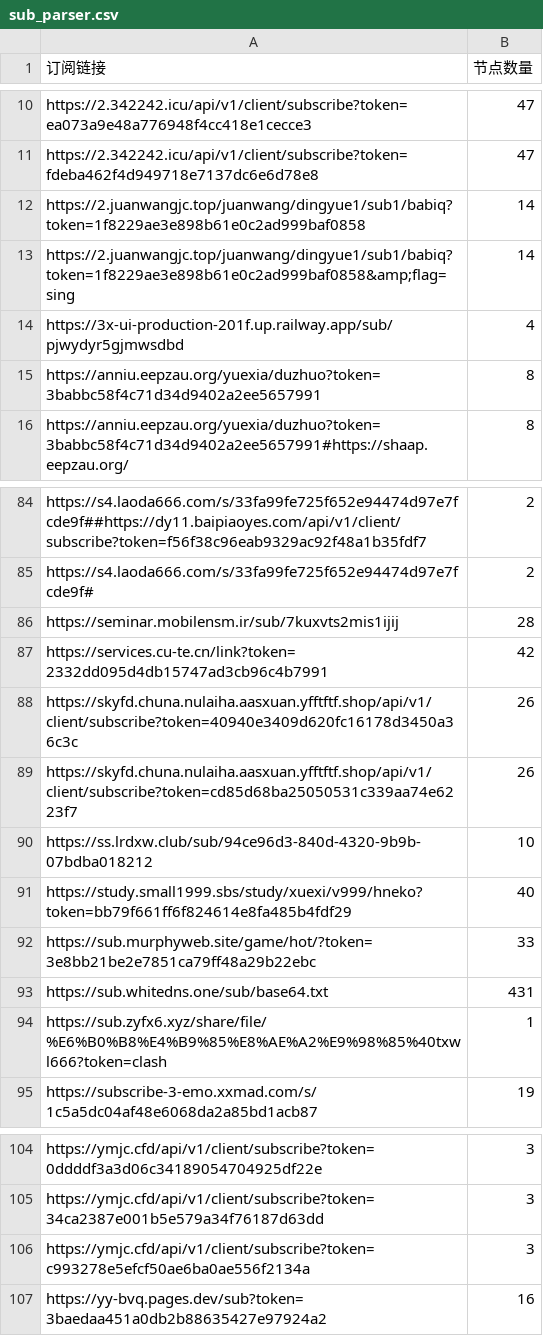
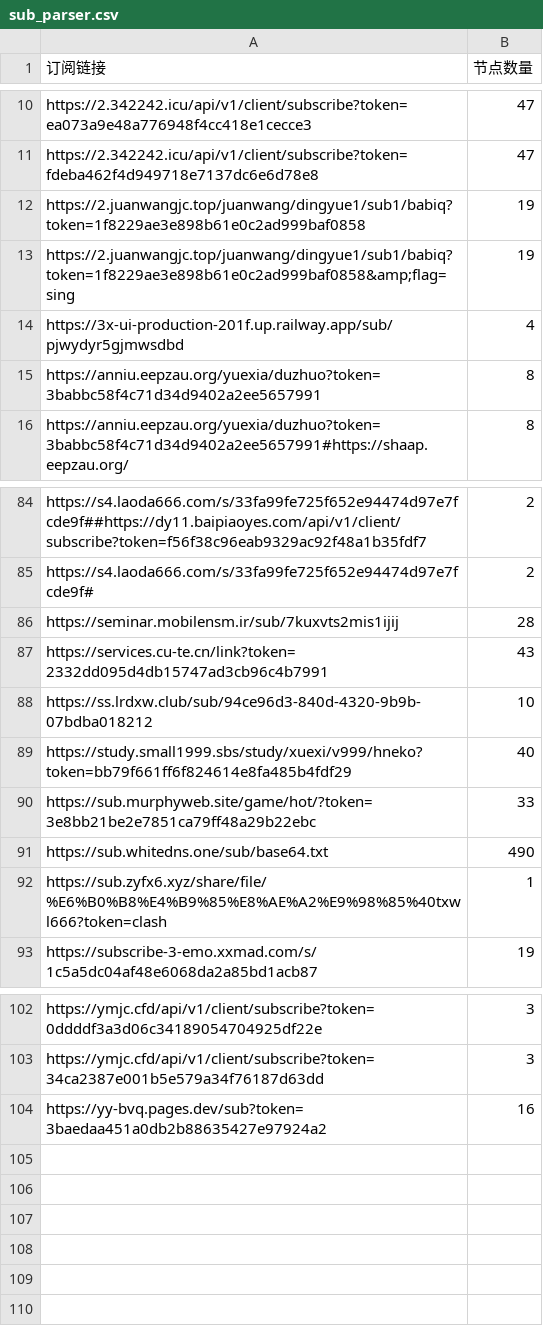
Before and after one commit to pdd520/NodeParser, a CSV file: sub_parser.csv, drawn as a sheet; only a part is shown, gaps mark what is left out.

```diff
--- a/sub_parser.csv
+++ b/sub_parser.csv
@@ -11,4 +11,4 @@ https://2.342242.icu/api/v1/client/subscribe?token=ea073a9e48a776948f4cc418e1cec
 https://2.342242.icu/api/v1/client/subscribe?token=fdeba462f4d949718e7137dc6e6d78e8,47
-https://2.juanwangjc.top/juanwang/dingyue1/sub1/babiq?token=1f8229ae3e898b61e0c2ad999baf0858,14
-https://2.juanwangjc.top/juanwang/dingyue1/sub1/babiq?token=1f8229ae3e898b61e0c2ad999baf0858&amp;flag=sing,14
+https://2.juanwangjc.top/juanwang/dingyue1/sub1/babiq?token=1f8229ae3e898b61e0c2ad999baf0858,19
+https://2.juanwangjc.top/juanwang/dingyue1/sub1/babiq?token=1f8229ae3e898b61e0c2ad999baf0858&amp;flag=sing,19
 https://3x-ui-production-201f.up.railway.app/sub/pjwydyr5gjmwsdbd,4
@@ -86,5 +86,3 @@ https://s4.laoda666.com/s/33fa99fe725f652e94474d97e7fcde9f#,2
 https://seminar.mobilensm.ir/sub/7kuxvts2mis1ijij,28
-https://services.cu-te.cn/link?token=2332dd095d4db15747ad3cb96c4b7991,42
-https://skyfd.chuna.nulaiha.aasxuan.yfftftf.shop/api/v1/client/subscribe?token=40940e3409d620fc16178d3450a36c3c,26
-https://skyfd.chuna.nulaiha.aasxuan.yfftftf.shop/api/v1/client/subscribe?token=cd85d68ba25050531c339aa74e6223f7,26
+https://services.cu-te.cn/link?token=2332dd095d4db15747ad3cb96c4b7991,43
 https://ss.lrdxw.club/sub/94ce96d3-840d-4320-9b9b-07bdba018212,10
@@ -92,3 +90,3 @@ https://study.small1999.sbs/study/xuexi/v999/hneko?token=bb79f661ff6f824614e8fa4
 https://sub.murphyweb.site/game/hot/?token=3e8bb21be2e7851ca79ff48a29b22ebc,33
-https://sub.whitedns.one/sub/base64.txt,431
+https://sub.whitedns.one/sub/base64.txt,490
 https://sub.zyfx6.xyz/share/file/%E6%B0%B8%E4%B9%85%E8%AE%A2%E9%98%85%40txwl666?token=clash,1
@@ -105,3 +103,2 @@ https://ymjc.cfd/api/v1/client/subscribe?token=0ddddf3a3d06c34189054704925df22e,
 https://ymjc.cfd/api/v1/client/subscribe?token=34ca2387e001b5e579a34f76187d63dd,3
-https://ymjc.cfd/api/v1/client/subscribe?token=c993278e5efcf50ae6ba0ae556f2134a,3
 https://yy-bvq.pages.dev/sub?token=3baedaa451a0db2b88635427e97924a2,16
```
Also changed, not shown: 3 other files.
